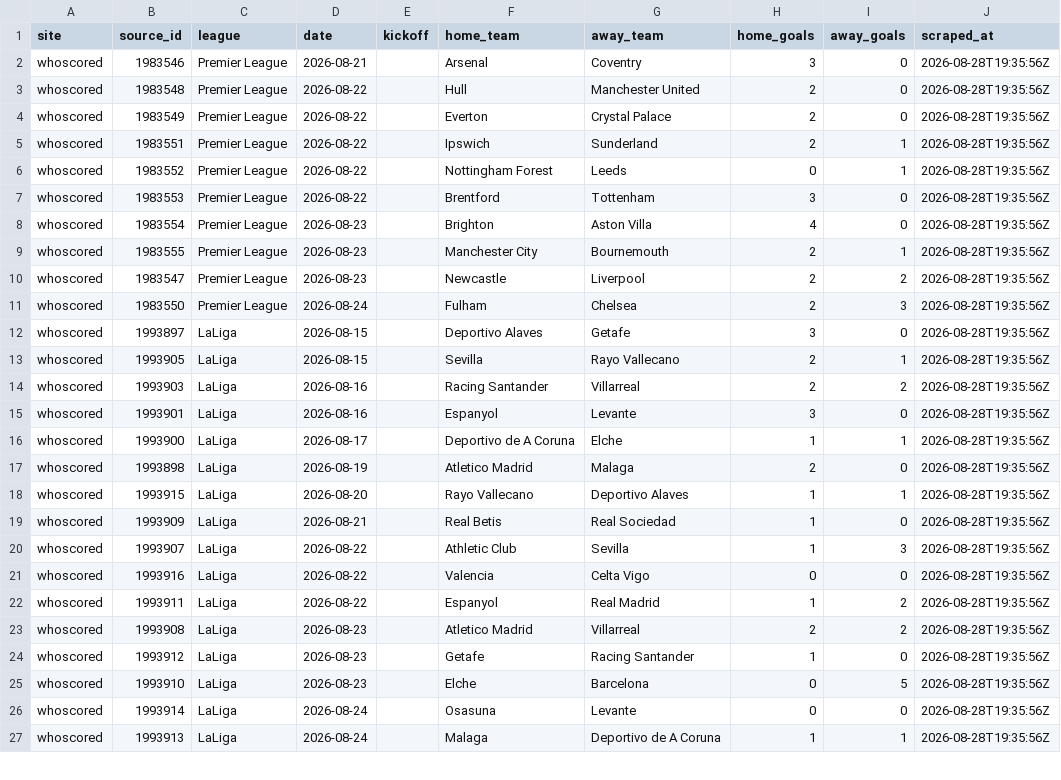
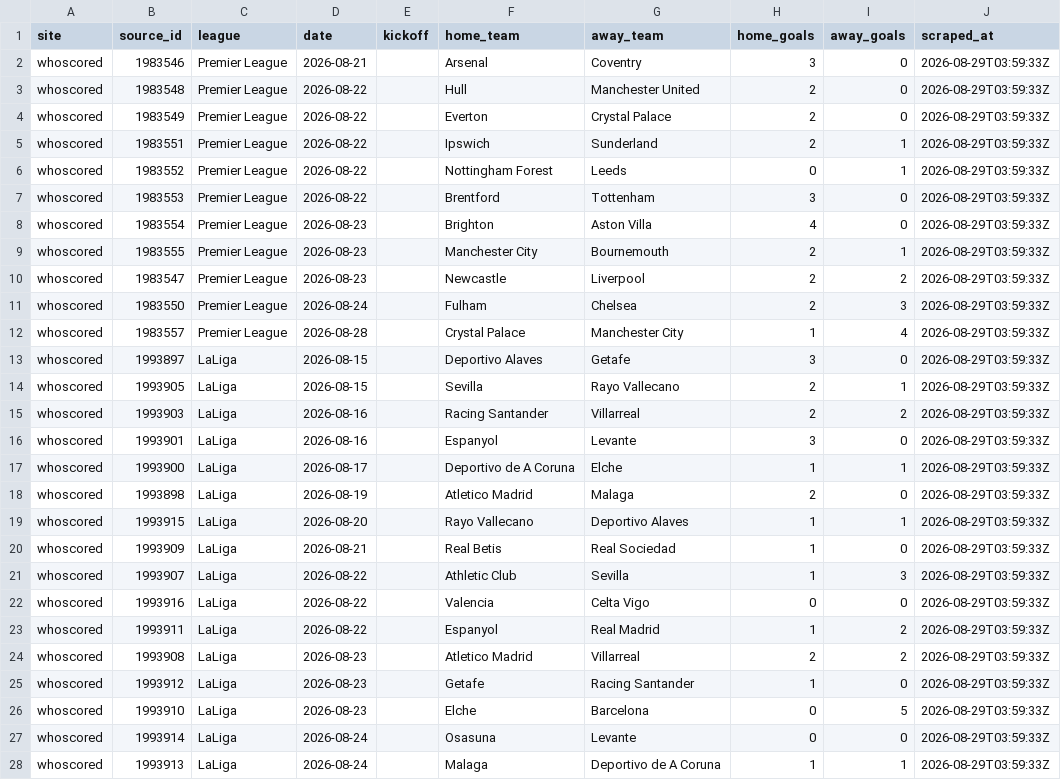
Before and after one commit to temesgen-982/consensus-temp, a CSV file: data/results/whoscored.csv, drawn as a sheet; only a part is shown; the diff covers the shown part only.

```diff
--- a/data/results/whoscored.csv
+++ b/data/results/whoscored.csv
@@ -1,27 +1,28 @@
 site,source_id,league,date,kickoff,home_team,away_team,home_goals,away_goals,scraped_at
-whoscored,1983546,Premier League,2026-08-21,,Arsenal,Coventry,3,0,2026-08-28T19:35:56Z
-whoscored,1983548,Premier League,2026-08-22,,Hull,Manchester United,2,0,2026-08-28T19:35:56Z
-whoscored,1983549,Premier League,2026-08-22,,Everton,Crystal Palace,2,0,2026-08-28T19:35:56Z
-whoscored,1983551,Premier League,2026-08-22,,Ipswich,Sunderland,2,1,2026-08-28T19:35:56Z
-whoscored,1983552,Premier League,2026-08-22,,Nottingham Forest,Leeds,0,1,2026-08-28T19:35:56Z
-whoscored,1983553,Premier League,2026-08-22,,Brentford,Tottenham,3,0,2026-08-28T19:35:56Z
-whoscored,1983554,Premier League,2026-08-23,,Brighton,Aston Villa,4,0,2026-08-28T19:35:56Z
-whoscored,1983555,Premier League,2026-08-23,,Manchester City,Bournemouth,2,1,2026-08-28T19:35:56Z
-whoscored,1983547,Premier League,2026-08-23,,Newcastle,Liverpool,2,2,2026-08-28T19:35:56Z
-whoscored,1983550,Premier League,2026-08-24,,Fulham,Chelsea,2,3,2026-08-28T19:35:56Z
-whoscored,1993897,LaLiga,2026-08-15,,Deportivo Alaves,Getafe,3,0,2026-08-28T19:35:56Z
-whoscored,1993905,LaLiga,2026-08-15,,Sevilla,Rayo Vallecano,2,1,2026-08-28T19:35:56Z
-whoscored,1993903,LaLiga,2026-08-16,,Racing Santander,Villarreal,2,2,2026-08-28T19:35:56Z
-whoscored,1993901,LaLiga,2026-08-16,,Espanyol,Levante,3,0,2026-08-28T19:35:56Z
-whoscored,1993900,LaLiga,2026-08-17,,Deportivo de A Coruna,Elche,1,1,2026-08-28T19:35:56Z
-whoscored,1993898,LaLiga,2026-08-19,,Atletico Madrid,Malaga,2,0,2026-08-28T19:35:56Z
-whoscored,1993915,LaLiga,2026-08-20,,Rayo Vallecano,Deportivo Alaves,1,1,2026-08-28T19:35:56Z
-whoscored,1993909,LaLiga,2026-08-21,,Real Betis,Real Sociedad,1,0,2026-08-28T19:35:56Z
-whoscored,1993907,LaLiga,2026-08-22,,Athletic Club,Sevilla,1,3,2026-08-28T19:35:56Z
-whoscored,1993916,LaLiga,2026-08-22,,Valencia,Celta Vigo,0,0,2026-08-28T19:35:56Z
-whoscored,1993911,LaLiga,2026-08-22,,Espanyol,Real Madrid,1,2,2026-08-28T19:35:56Z
-whoscored,1993908,LaLiga,2026-08-23,,Atletico Madrid,Villarreal,2,2,2026-08-28T19:35:56Z
-whoscored,1993912,LaLiga,2026-08-23,,Getafe,Racing Santander,1,0,2026-08-28T19:35:56Z
-whoscored,1993910,LaLiga,2026-08-23,,Elche,Barcelona,0,5,2026-08-28T19:35:56Z
-whoscored,1993914,LaLiga,2026-08-24,,Osasuna,Levante,0,0,2026-08-28T19:35:56Z
-whoscored,1993913,LaLiga,2026-08-24,,Malaga,Deportivo de A Coruna,1,1,2026-08-28T19:35:56Z
+whoscored,1983546,Premier League,2026-08-21,,Arsenal,Coventry,3,0,2026-08-29T03:59:33Z
+whoscored,1983548,Premier League,2026-08-22,,Hull,Manchester United,2,0,2026-08-29T03:59:33Z
+whoscored,1983549,Premier League,2026-08-22,,Everton,Crystal Palace,2,0,2026-08-29T03:59:33Z
+whoscored,1983551,Premier League,2026-08-22,,Ipswich,Sunderland,2,1,2026-08-29T03:59:33Z
+whoscored,1983552,Premier League,2026-08-22,,Nottingham Forest,Leeds,0,1,2026-08-29T03:59:33Z
+whoscored,1983553,Premier League,2026-08-22,,Brentford,Tottenham,3,0,2026-08-29T03:59:33Z
+whoscored,1983554,Premier League,2026-08-23,,Brighton,Aston Villa,4,0,2026-08-29T03:59:33Z
+whoscored,1983555,Premier League,2026-08-23,,Manchester City,Bournemouth,2,1,2026-08-29T03:59:33Z
+whoscored,1983547,Premier League,2026-08-23,,Newcastle,Liverpool,2,2,2026-08-29T03:59:33Z
+whoscored,1983550,Premier League,2026-08-24,,Fulham,Chelsea,2,3,2026-08-29T03:59:33Z
+whoscored,1983557,Premier League,2026-08-28,,Crystal Palace,Manchester City,1,4,2026-08-29T03:59:33Z
+whoscored,1993897,LaLiga,2026-08-15,,Deportivo Alaves,Getafe,3,0,2026-08-29T03:59:33Z
+whoscored,1993905,LaLiga,2026-08-15,,Sevilla,Rayo Vallecano,2,1,2026-08-29T03:59:33Z
+whoscored,1993903,LaLiga,2026-08-16,,Racing Santander,Villarreal,2,2,2026-08-29T03:59:33Z
+whoscored,1993901,LaLiga,2026-08-16,,Espanyol,Levante,3,0,2026-08-29T03:59:33Z
+whoscored,1993900,LaLiga,2026-08-17,,Deportivo de A Coruna,Elche,1,1,2026-08-29T03:59:33Z
+whoscored,1993898,LaLiga,2026-08-19,,Atletico Madrid,Malaga,2,0,2026-08-29T03:59:33Z
+whoscored,1993915,LaLiga,2026-08-20,,Rayo Vallecano,Deportivo Alaves,1,1,2026-08-29T03:59:33Z
+whoscored,1993909,LaLiga,2026-08-21,,Real Betis,Real Sociedad,1,0,2026-08-29T03:59:33Z
+whoscored,1993907,LaLiga,2026-08-22,,Athletic Club,Sevilla,1,3,2026-08-29T03:59:33Z
+whoscored,1993916,LaLiga,2026-08-22,,Valencia,Celta Vigo,0,0,2026-08-29T03:59:33Z
+whoscored,1993911,LaLiga,2026-08-22,,Espanyol,Real Madrid,1,2,2026-08-29T03:59:33Z
+whoscored,1993908,LaLiga,2026-08-23,,Atletico Madrid,Villarreal,2,2,2026-08-29T03:59:33Z
+whoscored,1993912,LaLiga,2026-08-23,,Getafe,Racing Santander,1,0,2026-08-29T03:59:33Z
+whoscored,1993910,LaLiga,2026-08-23,,Elche,Barcelona,0,5,2026-08-29T03:59:33Z
+whoscored,1993914,LaLiga,2026-08-24,,Osasuna,Levante,0,0,2026-08-29T03:59:33Z
+whoscored,1993913,LaLiga,2026-08-24,,Malaga,Deportivo de A Coruna,1,1,2026-08-29T03:59:33Z
```
Also changed, not shown: 8 added rows, 2 removed rows and 69 edited cells elsewhere in this file, data/canonical/aliases.csv, data/canonical/fixtures.csv, 11 other files.
